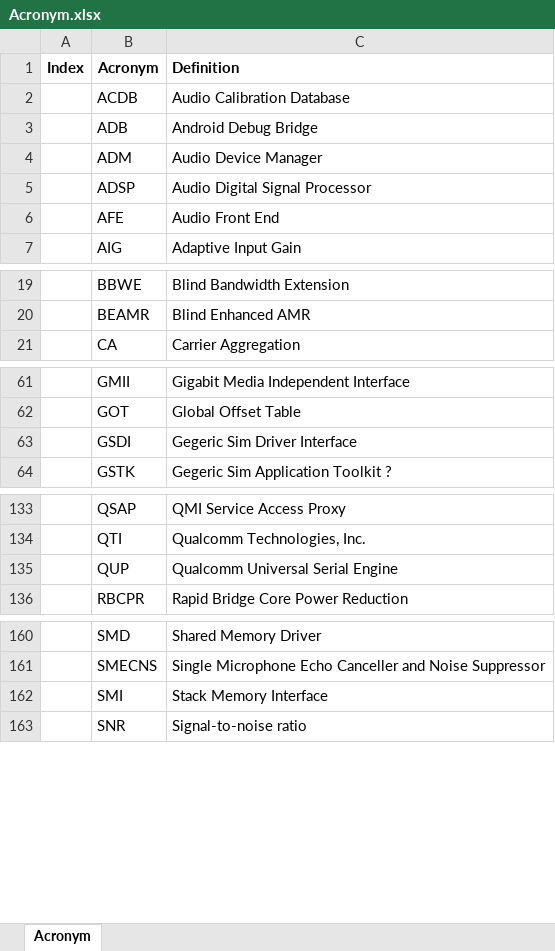
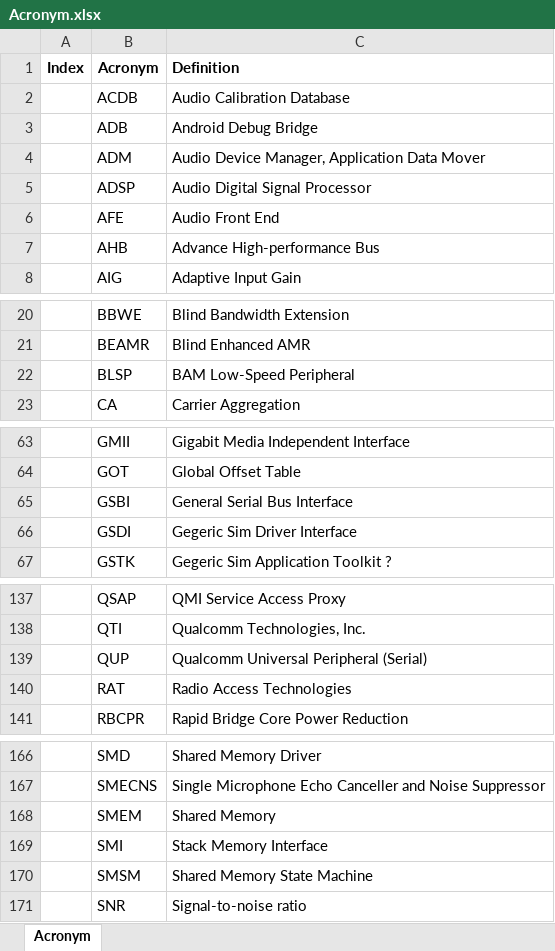
Before and after one commit to Alan0521/acronym_repo, an Excel workbook: Acronym.xlsx, sheet Acronym, drawn as a sheet; only a part is shown, gaps mark what is left out; values as stored, in another font and other column widths than the file's, no borders; addresses are those after the commit; the diff covers the shown part only; the diff names each change by its address in the sheet, - before the commit and + after, or states it on an @@ line.

Commit message:
2023.11.23

```diff
--- a/Acronym.xlsx (sheet Acronym)
+++ b/Acronym.xlsx (sheet Acronym)
-C4 (Definition): Audio Device Manager
+C4 (Definition): Audio Device Manager, Application Data Mover
+row 7:  | AHB | Advance High-performance Bus
+row 22:  | BLSP | BAM Low-Speed Peripheral
+row 65:  | GSBI | General Serial Bus Interface
-C139 (Definition): Qualcomm Universal Serial Engine
+C139 (Definition): Qualcomm Universal Peripheral (Serial)
+row 140:  | RAT | Radio Access Technologies
+row 168:  | SMEM | Shared Memory
+row 170:  | SMSM | Shared Memory State Machine
```
Also changed, not shown: 3 added rows elsewhere in this sheet.
